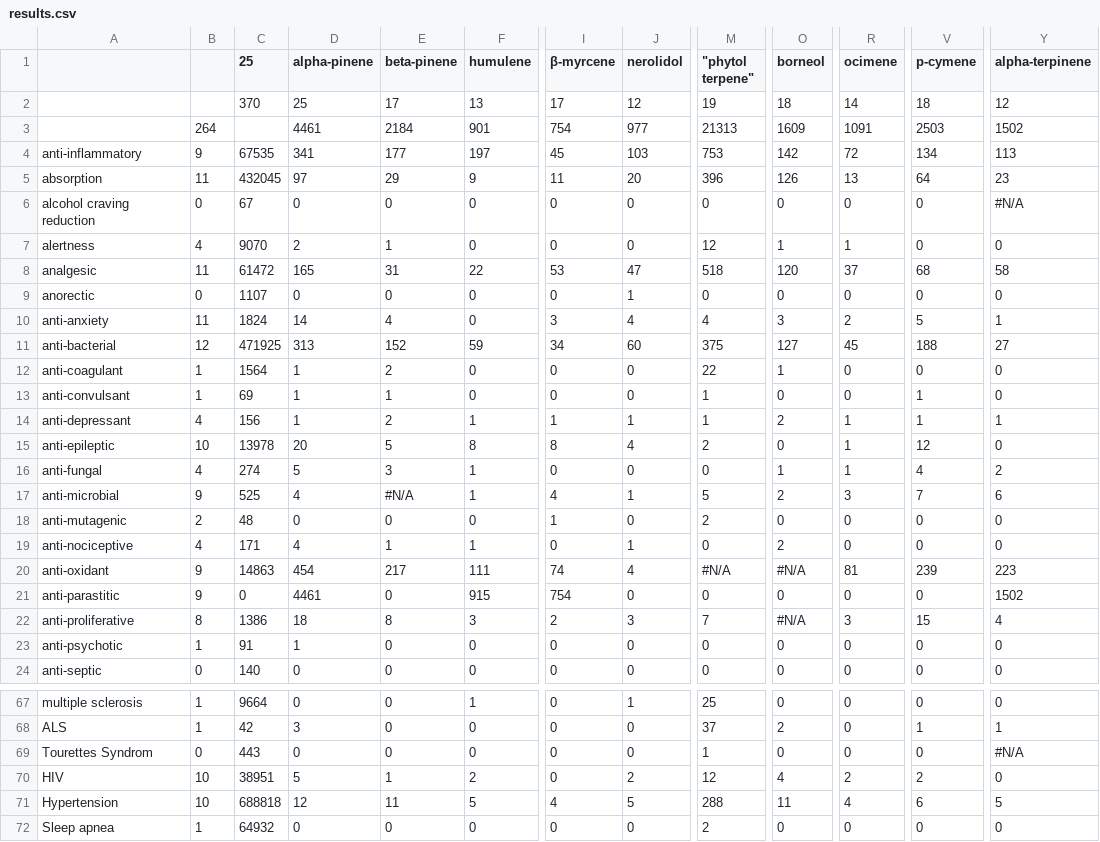
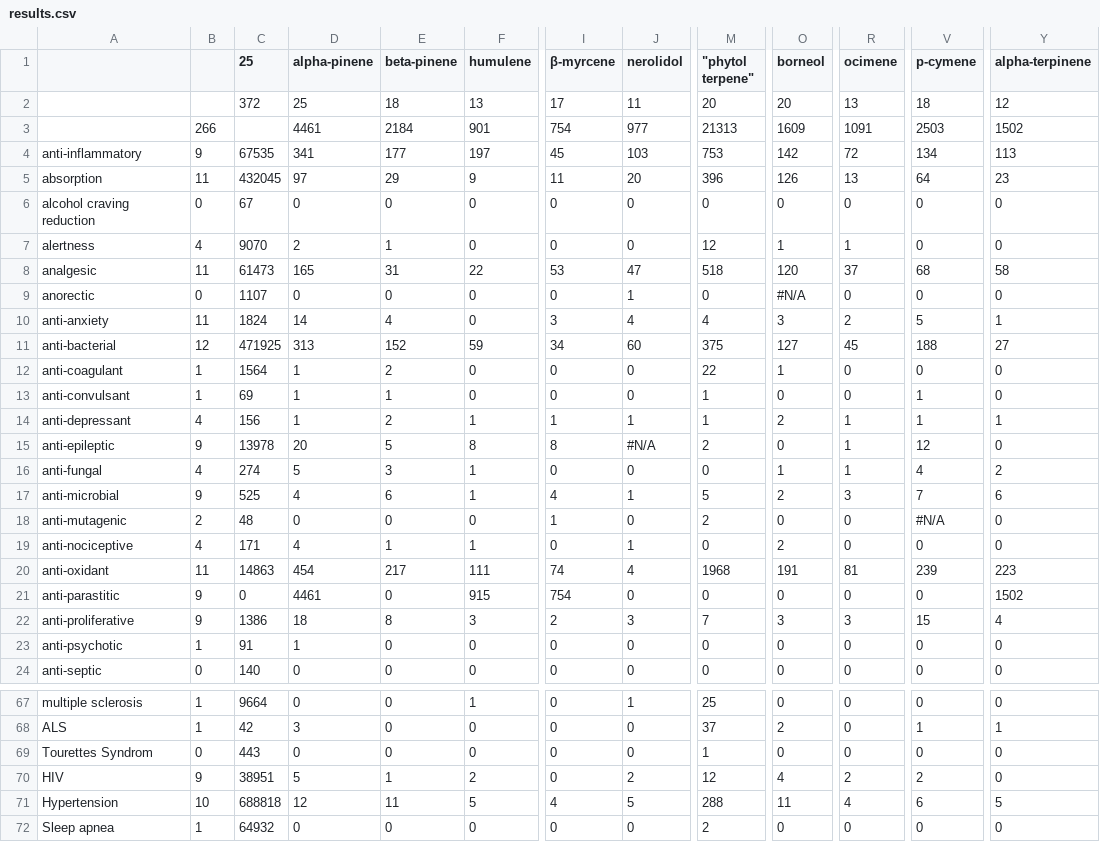
Before and after one commit to Terpedia/terpmed, a CSV file: data/results.csv, drawn as a sheet; only a part is shown, gaps mark what is left out; the diff covers the shown part only; the diff names each change by its address in the sheet, - before the commit and + after, or states it on an @@ line.

```diff
--- a/data/results.csv
+++ b/data/results.csv
-C2 (25): 370
+C2 (25): 372
-E2 (beta-pinene): 17
+E2 (beta-pinene): 18
-J2 (nerolidol): 12
+J2 (nerolidol): 11
-M2 ("phytol terpene"): 19
+M2 ("phytol terpene"): 20
-O2 (borneol): 18
+O2 (borneol): 20
-R2 (ocimene): 14
+R2 (ocimene): 13
-B3: 264
+B3: 266
-Y6 (alpha-terpinene): #N/A
+Y6 (alpha-terpinene): 0
-C8 (25): 61472
+C8 (25): 61473
-O9 (borneol): 0
+O9 (borneol): #N/A
-B15: 10
+B15: 9
-J15 (nerolidol): 4
+J15 (nerolidol): #N/A
-E17 (beta-pinene): #N/A
+E17 (beta-pinene): 6
-V18 (p-cymene): 0
+V18 (p-cymene): #N/A
-B20: 9
+B20: 11
-M20 ("phytol terpene"): #N/A
+M20 ("phytol terpene"): 1968
-O20 (borneol): #N/A
+O20 (borneol): 191
-B22: 8
+B22: 9
-O22 (borneol): #N/A
+O22 (borneol): 3
-Y69 (alpha-terpinene): #N/A
+Y69 (alpha-terpinene): 0
-B70: 10
+B70: 9
```
Also changed, not shown: 6 edited cells elsewhere in this file, public/results.csv, 2 other files.
